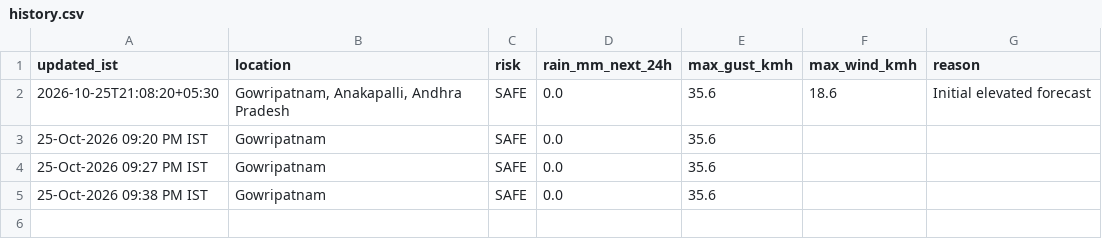
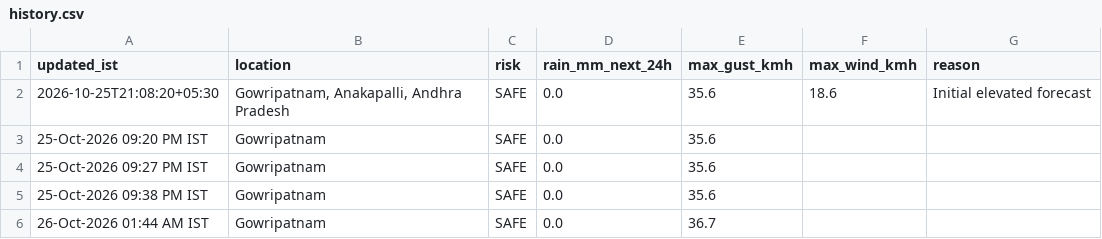
Before and after one commit to saideeppallela/cyclone-gowripatnam, a CSV file: history.csv, drawn as a sheet.

```diff
--- a/history.csv
+++ b/history.csv
@@ -5 +5,2 @@ updated_ist,location,risk,rain_mm_next_24h,max_gust_kmh,max_wind_kmh,reason
 25-Oct-2026 09:38 PM IST,Gowripatnam,SAFE,0.0,35.6
+26-Oct-2026 01:44 AM IST,Gowripatnam,SAFE,0.0,36.7
```
Also changed, not shown: 1 other file.
